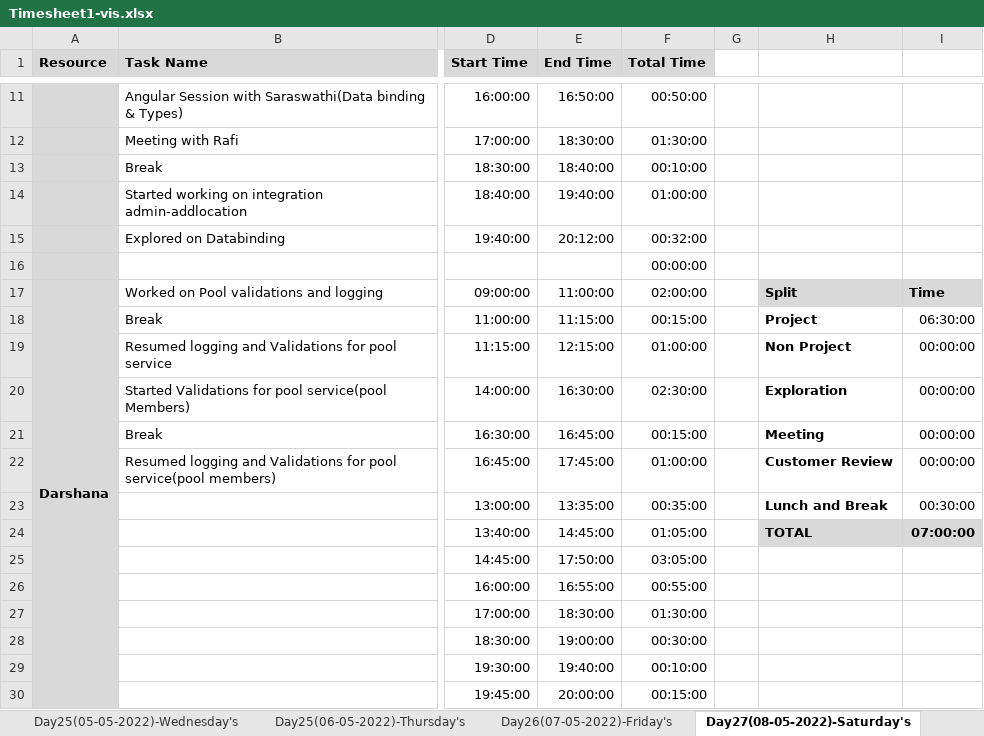
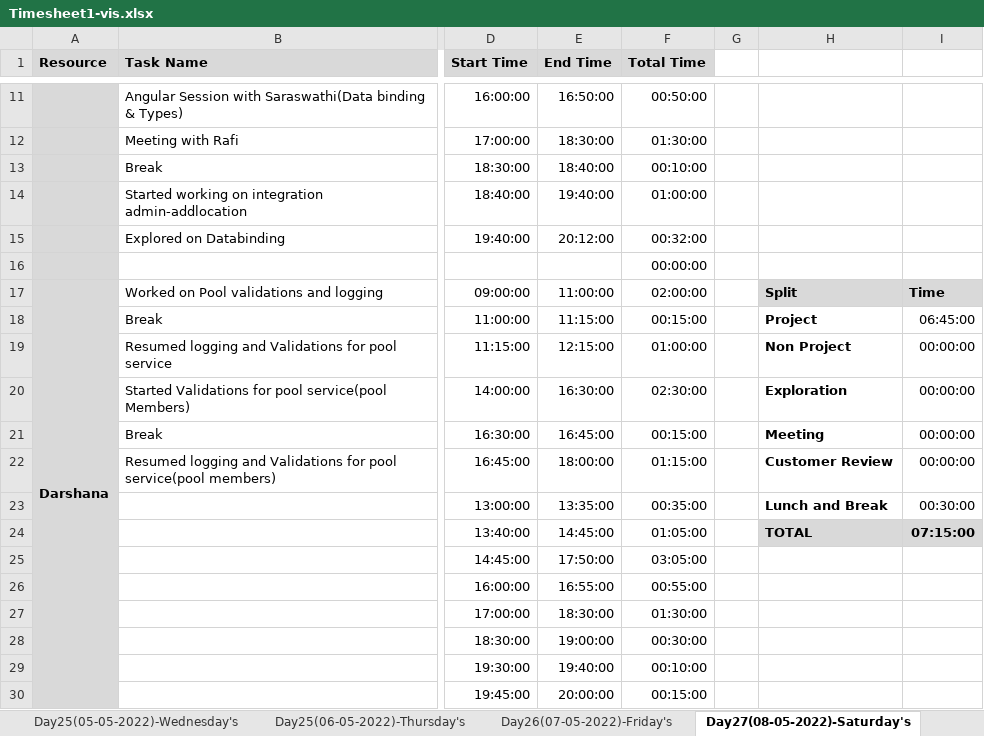
Before and after one commit to TeamAlpha01/Project, an Excel workbook: Process/Timesheet/Timesheet1-vis.xlsx, sheet Day27(08-05-2022)-Saturday's, drawn as a sheet; only a part is shown, gaps mark what is left out; values as stored, in another font and other column widths than the file's, no borders; conditional formats not drawn; the diff names each change by its address in the sheet, - before the commit and + after, or states it on an @@ line.

Commit message:
Updated Timesheet-Darshana

```diff
--- a/Process/Timesheet/Timesheet1-vis.xlsx (sheet Day27(08-05-2022)-Saturday's)
+++ b/Process/Timesheet/Timesheet1-vis.xlsx (sheet Day27(08-05-2022)-Saturday's)
-I18: 06:30:00
+I18: 06:45:00
-E22 (End Time): 17:45:00
+E22 (End Time): 18:00:00
-F22 (Total Time): 01:00:00
+F22 (Total Time): 01:15:00
-I24: 07:00:00
+I24: 07:15:00
```
Also changed, not shown: 13 other files.
